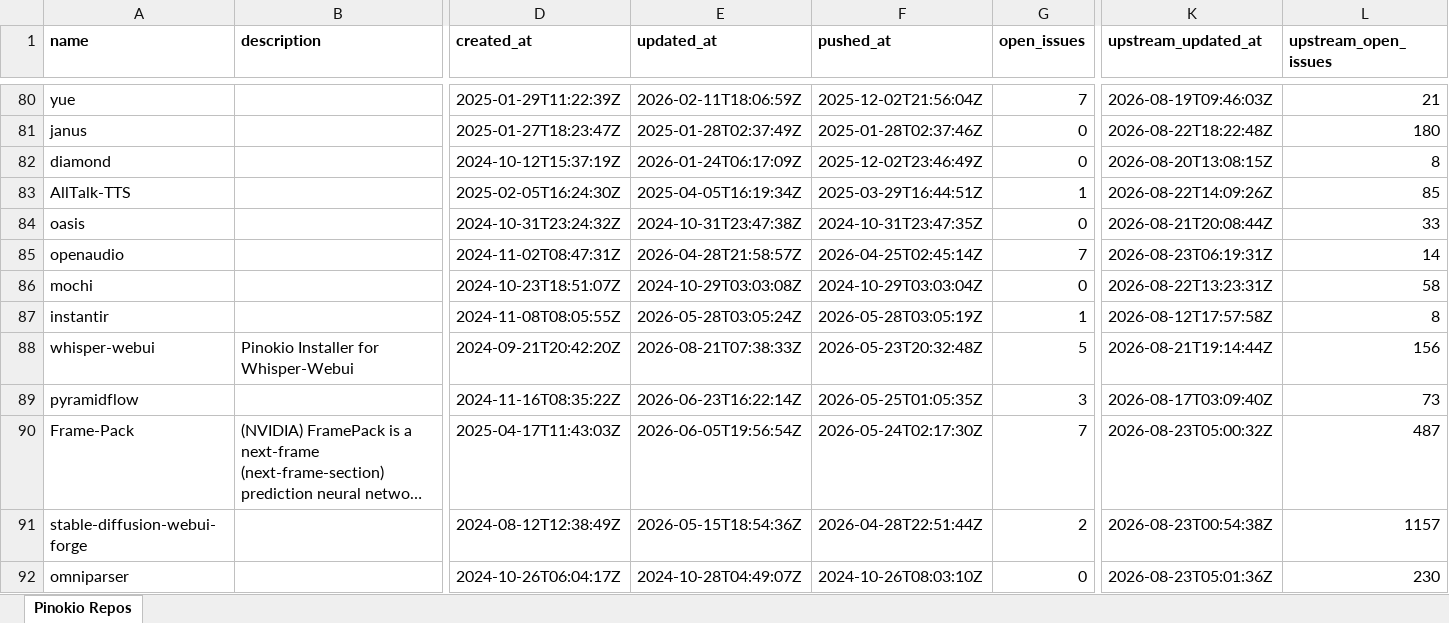
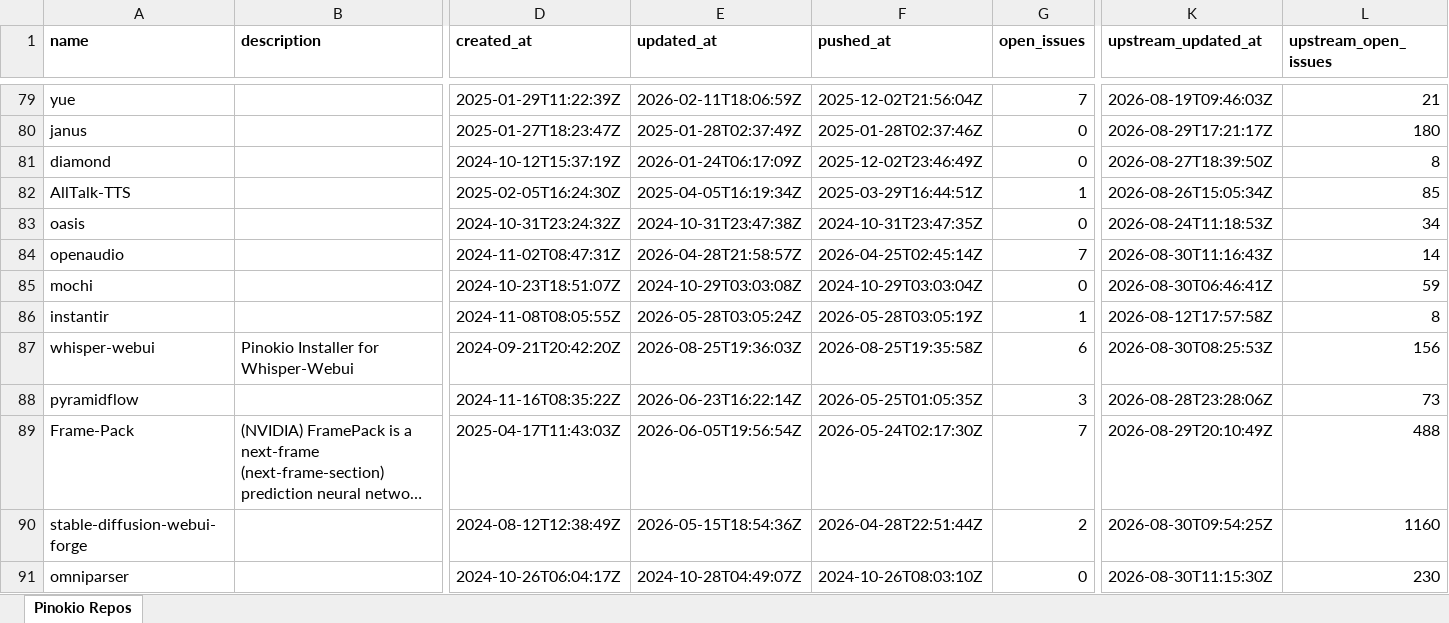
Before and after one commit to signosis/pinokio-website, an Excel workbook: pinokio_repos.xlsx, sheet Pinokio Repos, drawn as a sheet; only a part is shown, gaps mark what is left out; long unchanged cells end in …; values as stored, in another font and other column widths than the file's, no borders; addresses are those after the commit; the diff covers the shown part only; the diff names each change by its address in the sheet, - before the commit and + after, or states it on an @@ line.

```diff
--- a/pinokio_repos.xlsx (sheet Pinokio Repos)
+++ b/pinokio_repos.xlsx (sheet Pinokio Repos)
-K80 (upstream_updated_at): 2026-08-22T18:22:48Z
+K80 (upstream_updated_at): 2026-08-29T17:21:17Z
-K81 (upstream_updated_at): 2026-08-20T13:08:15Z
+K81 (upstream_updated_at): 2026-08-27T18:39:50Z
-K82 (upstream_updated_at): 2026-08-22T14:09:26Z
+K82 (upstream_updated_at): 2026-08-26T15:05:34Z
-K83 (upstream_updated_at): 2026-08-21T20:08:44Z
+K83 (upstream_updated_at): 2026-08-24T11:18:53Z
-L83 (upstream_open_issues): 33
+L83 (upstream_open_issues): 34
-K84 (upstream_updated_at): 2026-08-23T06:19:31Z
+K84 (upstream_updated_at): 2026-08-30T11:16:43Z
-K85 (upstream_updated_at): 2026-08-22T13:23:31Z
+K85 (upstream_updated_at): 2026-08-30T06:46:41Z
-L85 (upstream_open_issues): 58
+L85 (upstream_open_issues): 59
-E87 (updated_at): 2026-08-21T07:38:33Z
+E87 (updated_at): 2026-08-25T19:36:03Z
-F87 (pushed_at): 2026-05-23T20:32:48Z
+F87 (pushed_at): 2026-08-25T19:35:58Z
-G87 (open_issues): 5
+G87 (open_issues): 6
-K87 (upstream_updated_at): 2026-08-21T19:14:44Z
+K87 (upstream_updated_at): 2026-08-30T08:25:53Z
-K88 (upstream_updated_at): 2026-08-17T03:09:40Z
+K88 (upstream_updated_at): 2026-08-28T23:28:06Z
-K89 (upstream_updated_at): 2026-08-23T05:00:32Z
+K89 (upstream_updated_at): 2026-08-29T20:10:49Z
-L89 (upstream_open_issues): 487
+L89 (upstream_open_issues): 488
-K90 (upstream_updated_at): 2026-08-23T00:54:38Z
+K90 (upstream_updated_at): 2026-08-30T09:54:25Z
-L90 (upstream_open_issues): 1157
+L90 (upstream_open_issues): 1160
-K91 (upstream_updated_at): 2026-08-23T05:01:36Z
+K91 (upstream_updated_at): 2026-08-30T11:15:30Z
```
Also changed, not shown: 1 added row, 1 removed row and 50 edited cells elsewhere in this sheet, 3 other files.
